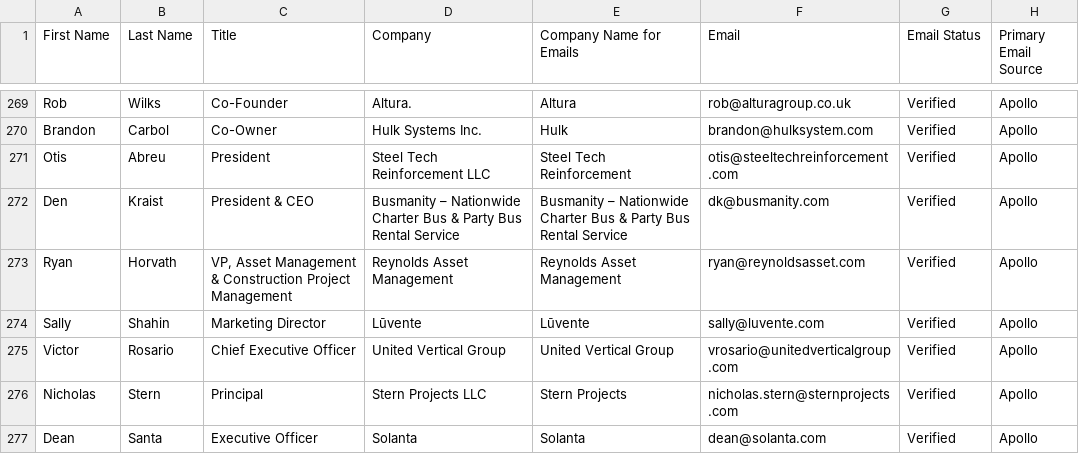
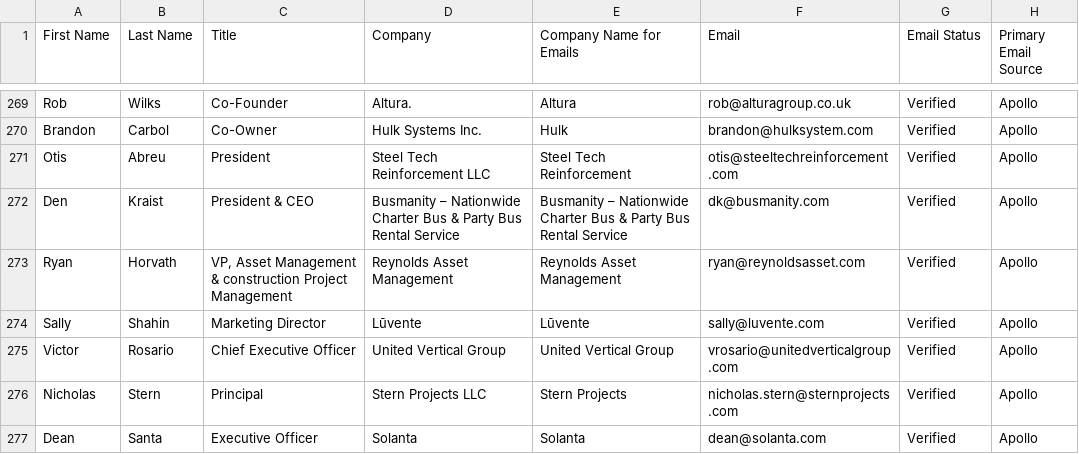
Before and after one commit to RicardoVasquez1/lead-generator-pro, a CSV file: data/leads.csv, drawn as a sheet; only a part is shown, gaps mark what is left out; the diff covers the shown part only; the diff names each change by its address in the sheet, - before the commit and + after, or states it on an @@ line.

```diff
--- a/data/leads.csv
+++ b/data/leads.csv
-C273 (Title): …Management & Construction Project Management
+C273 (Title): …Management & construction Project Management
```
Also changed, not shown: 26 edited cells elsewhere in this file, 7 other files.
